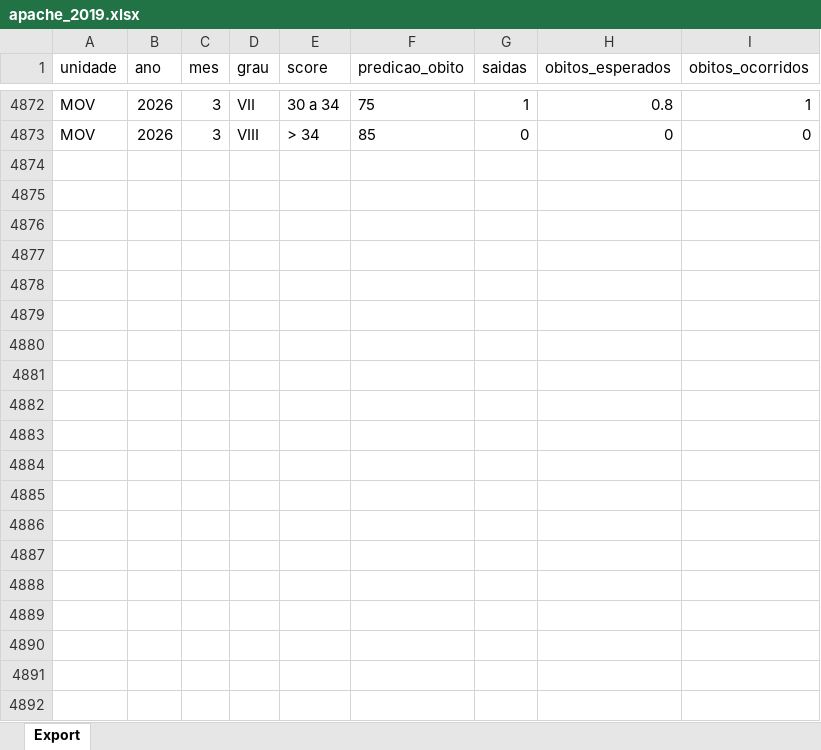
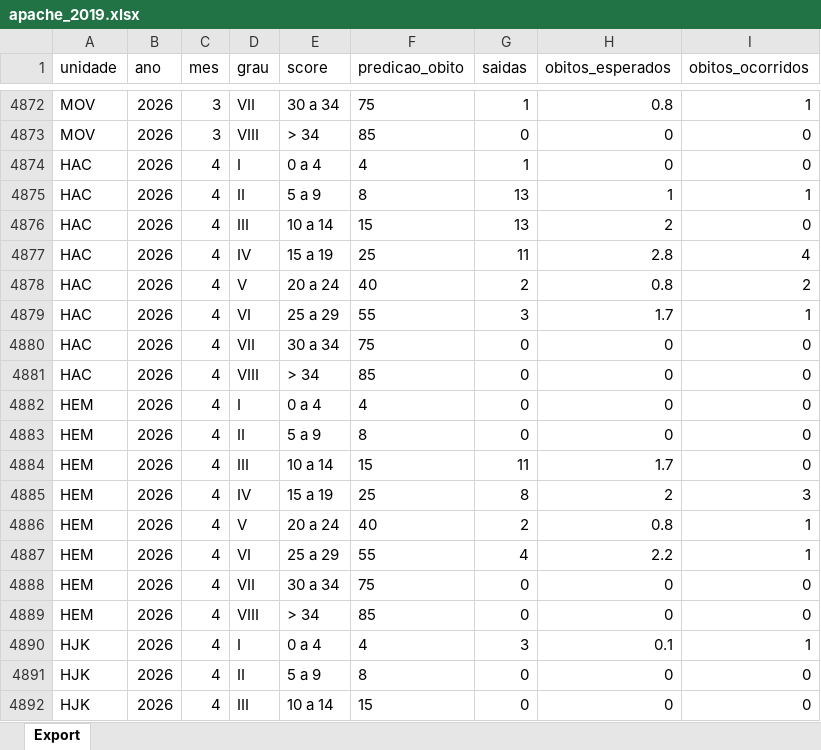
Before and after one commit to transparencia-mg/fhemig_apache, an Excel workbook: upload/apache_2019.xlsx, sheet Export, drawn as a sheet; only a part is shown, gaps mark what is left out; values as stored, in another font and other column widths than the file's, no borders; the diff covers the shown part only; the diff names each change by its address in the sheet, - before the commit and + after, or states it on an @@ line.

Commit message:
Carregando dados de abril/2026

```diff
--- a/upload/apache_2019.xlsx (sheet Export)
+++ b/upload/apache_2019.xlsx (sheet Export)
+row 4874: HAC | 2026 | 4 | I | 0 a 4 | 4 | 1 | 0 | 0
+row 4875: HAC | 2026 | 4 | II | 5 a 9 | 8 | 13 | 1 | 1
+row 4876: HAC | 2026 | 4 | III | 10 a 14 | 15 | 13 | 2 | 0
+row 4877: HAC | 2026 | 4 | IV | 15 a 19 | 25 | 11 | 2.8 | 4
+row 4878: HAC | 2026 | 4 | V | 20 a 24 | 40 | 2 | 0.8 | 2
+row 4879: HAC | 2026 | 4 | VI | 25 a 29 | 55 | 3 | 1.7 | 1
+row 4880: HAC | 2026 | 4 | VII | 30 a 34 | 75 | 0 | 0 | 0
+row 4881: HAC | 2026 | 4 | VIII | > 34 | 85 | 0 | 0 | 0
+row 4882: HEM | 2026 | 4 | I | 0 a 4 | 4 | 0 | 0 | 0
+row 4883: HEM | 2026 | 4 | II | 5 a 9 | 8 | 0 | 0 | 0
+row 4884: HEM | 2026 | 4 | III | 10 a 14 | 15 | 11 | 1.7 | 0
+row 4885: HEM | 2026 | 4 | IV | 15 a 19 | 25 | 8 | 2 | 3
+row 4886: HEM | 2026 | 4 | V | 20 a 24 | 40 | 2 | 0.8 | 1
+row 4887: HEM | 2026 | 4 | VI | 25 a 29 | 55 | 4 | 2.2 | 1
+row 4888: HEM | 2026 | 4 | VII | 30 a 34 | 75 | 0 | 0 | 0
+row 4889: HEM | 2026 | 4 | VIII | > 34 | 85 | 0 | 0 | 0
+row 4890: HJK | 2026 | 4 | I | 0 a 4 | 4 | 3 | 0.1 | 1
+row 4891: HJK | 2026 | 4 | II | 5 a 9 | 8 | 0 | 0 | 0
+row 4892: HJK | 2026 | 4 | III | 10 a 14 | 15 | 0 | 0 | 0
```
Also changed, not shown: 37 added rows elsewhere in this sheet.
